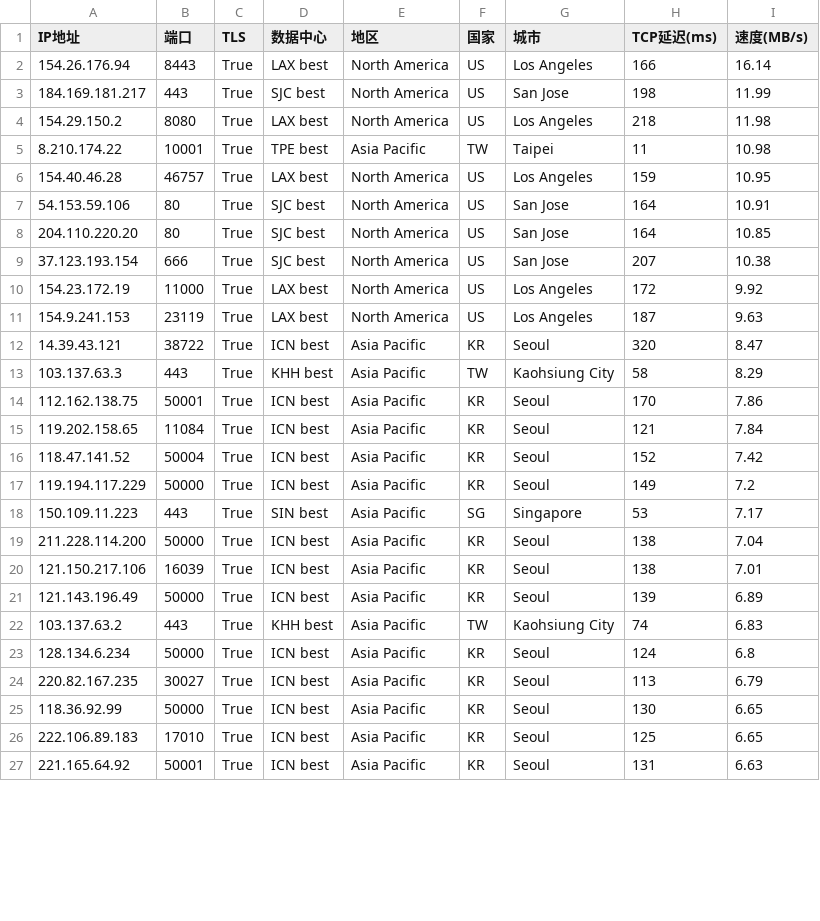
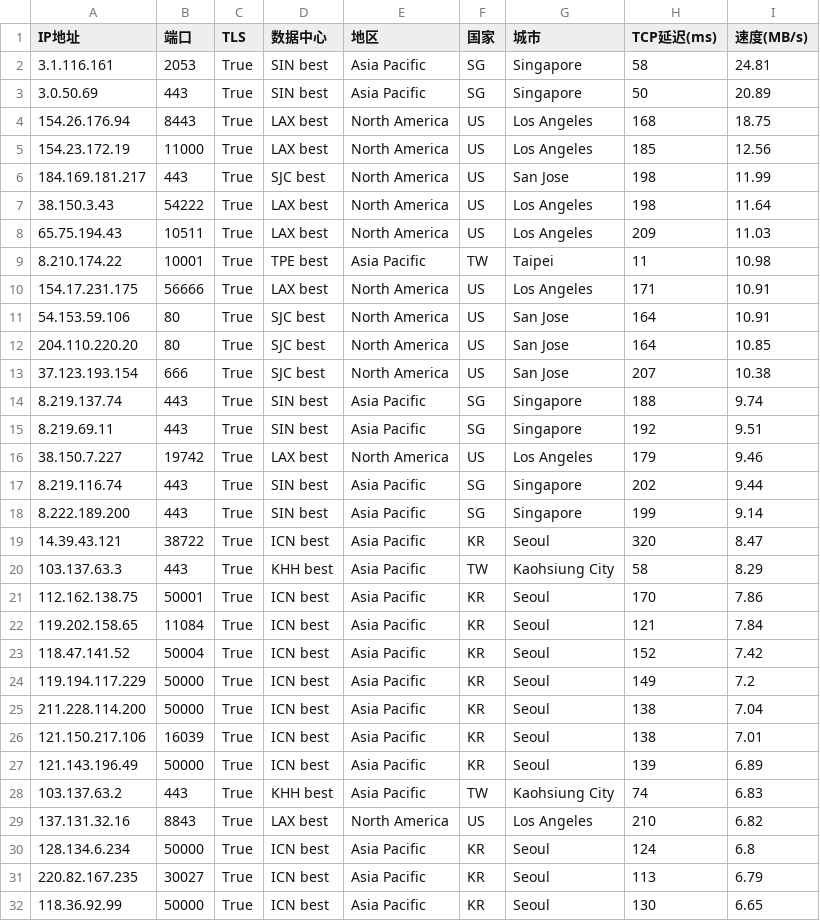
Before and after one commit to dingdingdang22/newini, a CSV file: best.csv, drawn as a sheet; only a part is shown; the shorter side is filled out with more unchanged rows; the diff covers the shown part only.

Commit message:
更新 best.csv

```diff
--- a/best.csv
+++ b/best.csv
@@ -1,7 +1,11 @@
 IP地址,端口,TLS,数据中心,地区,国家,城市,TCP延迟(ms),速度(MB/s)
-154.26.176.94,8443,True,LAX best,North America,US,Los Angeles,166,16.14
+3.1.116.161,2053,True,SIN best,Asia Pacific,SG,Singapore,58,24.81
+3.0.50.69,443,True,SIN best,Asia Pacific,SG,Singapore,50,20.89
+154.26.176.94,8443,True,LAX best,North America,US,Los Angeles,168,18.75
+154.23.172.19,11000,True,LAX best,North America,US,Los Angeles,185,12.56
 184.169.181.217,443,True,SJC best,North America,US,San Jose,198,11.99
-154.29.150.2,8080,True,LAX best,North America,US,Los Angeles,218,11.98
+38.150.3.43,54222,True,LAX best,North America,US,Los Angeles,198,11.64
+65.75.194.43,10511,True,LAX best,North America,US,Los Angeles,209,11.03
 8.210.174.22,10001,True,TPE best,Asia Pacific,TW,Taipei,11,10.98
-154.40.46.28,46757,True,LAX best,North America,US,Los Angeles,159,10.95
+154.17.231.175,56666,True,LAX best,North America,US,Los Angeles,171,10.91
 54.153.59.106,80,True,SJC best,North America,US,San Jose,164,10.91
@@ -9,4 +13,7 @@ IP地址,端口,TLS,数据中心,地区,国家,城市,TCP延迟(ms),速度(MB/s)
 37.123.193.154,666,True,SJC best,North America,US,San Jose,207,10.38
-154.23.172.19,11000,True,LAX best,North America,US,Los Angeles,172,9.92
-154.9.241.153,23119,True,LAX best,North America,US,Los Angeles,187,9.63
+8.219.137.74,443,True,SIN best,Asia Pacific,SG,Singapore,188,9.74
+8.219.69.11,443,True,SIN best,Asia Pacific,SG,Singapore,192,9.51
+38.150.7.227,19742,True,LAX best,North America,US,Los Angeles,179,9.46
+8.219.116.74,443,True,SIN best,Asia Pacific,SG,Singapore,202,9.44
+8.222.189.200,443,True,SIN best,Asia Pacific,SG,Singapore,199,9.14
 14.39.43.121,38722,True,ICN best,Asia Pacific,KR,Seoul,320,8.47
@@ -17,3 +24,2 @@ IP地址,端口,TLS,数据中心,地区,国家,城市,TCP延迟(ms),速度(MB/s)
 119.194.117.229,50000,True,ICN best,Asia Pacific,KR,Seoul,149,7.2
-150.109.11.223,443,True,SIN best,Asia Pacific,SG,Singapore,53,7.17
 211.228.114.200,50000,True,ICN best,Asia Pacific,KR,Seoul,138,7.04
@@ -22,2 +28,3 @@ IP地址,端口,TLS,数据中心,地区,国家,城市,TCP延迟(ms),速度(MB/s)
 103.137.63.2,443,True,KHH best,Asia Pacific,TW,Kaohsiung City,74,6.83
+137.131.32.16,8843,True,LAX best,North America,US,Los Angeles,210,6.82
 128.134.6.234,50000,True,ICN best,Asia Pacific,KR,Seoul,124,6.8
```
Also changed, not shown: 2 added rows, 4 removed rows and 5 moved rows elsewhere in this file.
